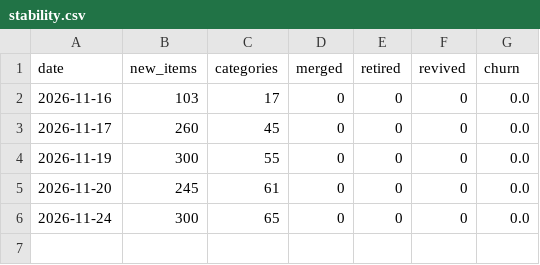
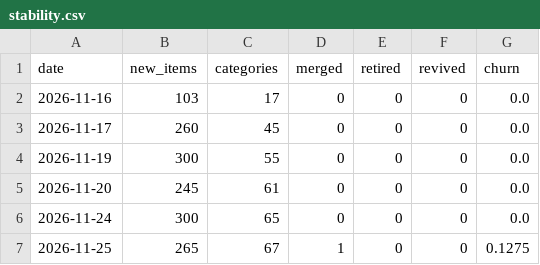
Before and after one commit to Fish-Tacos/living-taxonomy, a CSV file: data/stability.csv, drawn as a sheet; the diff names each change by its address in the sheet, - before the commit and + after, or states it on an @@ line.

```diff
--- a/data/stability.csv
+++ b/data/stability.csv
+row 7: 2026-11-25 | 265 | 67 | 1 | 0 | 0 | 0.1275
```
Also changed, not shown: 2 other files.
